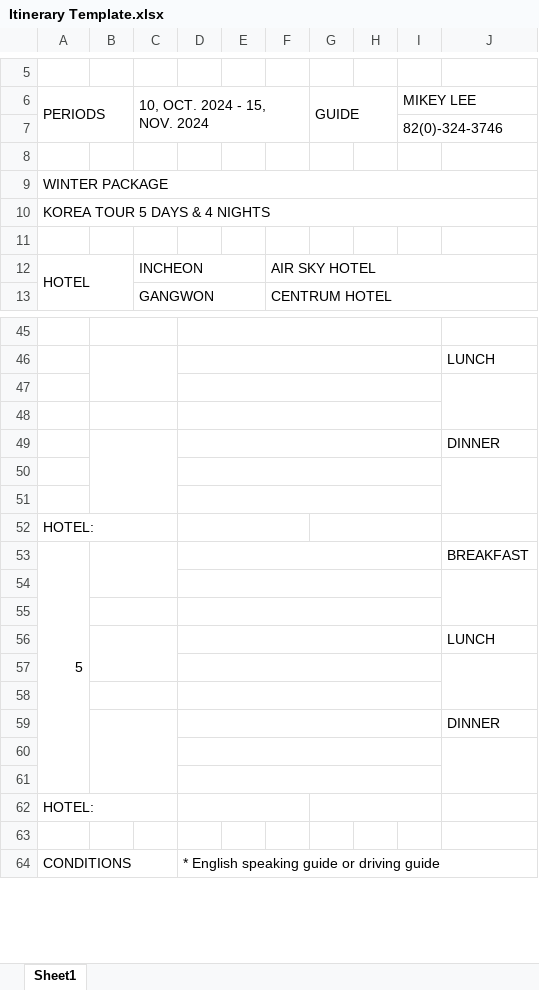
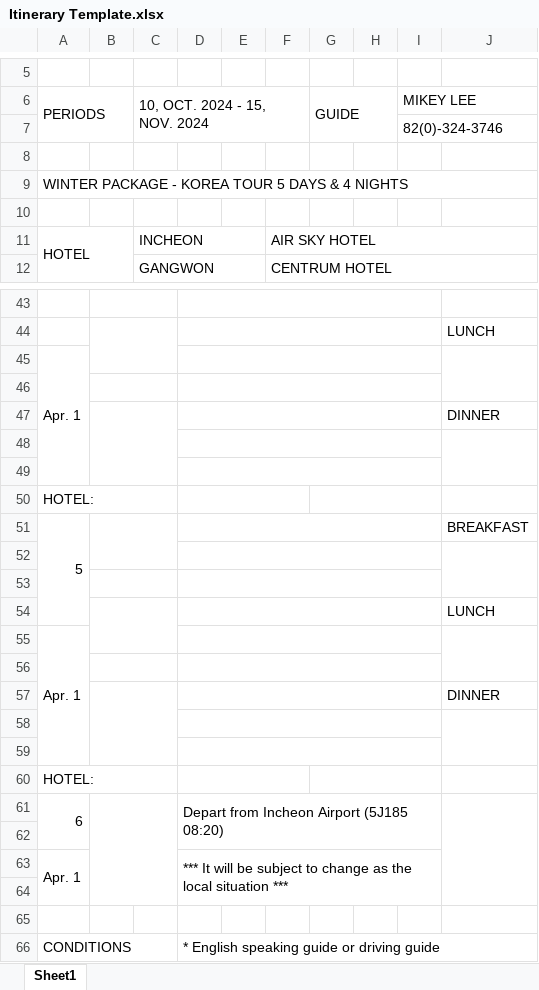
Before and after one commit to AndreiX1515/Smart-Travel-Management-System, an Excel workbook: Template/Itinerary Template.xlsx, sheet Sheet1, drawn as a sheet; only a part is shown, gaps mark what is left out; values as stored, in another font and other column widths than the file's, no cell formats; charts and pictures not drawn; removed rows and columns are numbered as before the commit, all else as after; the diff covers the shown part only; the diff names each change by its address in the sheet, - before the commit and + after, or states it on an @@ line.

```diff
--- a/Template/Itinerary Template.xlsx (sheet Sheet1)
+++ b/Template/Itinerary Template.xlsx (sheet Sheet1)
-row 8: (empty)
@@ column A renumbered between rows 8 and 64 @@
-A9:J9 merged
+A45:A49 merged
-A53:A61 merged
+A51:A54 merged
+A55:A59 merged
@@ row 42 moved to row 60: HOTEL: @@
+row 61: 6 |  |  | Depart from Incheon Airport (5J185 08:20)
+row 62: (empty)
+row 63: Apr. 1 |  |  | *** It will be subject to change as the local situation ***
-A62:C62 merged
-D62:F62 merged
-G62:I62 merged
```
Also changed, not shown: merged cells elsewhere in this sheet, cell formats, charts or pictures, 18 other files.
